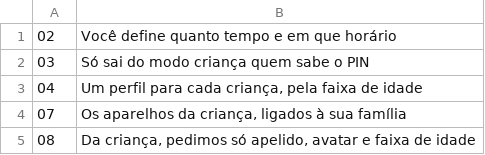
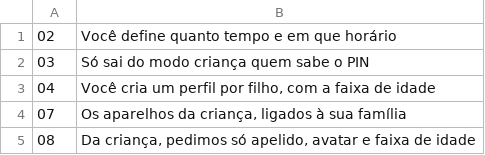
Before and after one commit to c4u-tech/c4u-telinhasegura-platform, a TSV file: app/store_screens/captions.tsv, drawn as a sheet.

Commit message:
feat: lead the App Store listing with the parent (#55)
Open the iOS description by saying who the app is for and what the
parent sets, and caption the profiles screenshot from the parent's side,
so the listing reads as a tool for families rather than a children's app.

Signed-off-by: patricksferraz <patrick.ferraz@coding4u.tech>

```diff
--- a/app/store_screens/captions.tsv
+++ b/app/store_screens/captions.tsv
@@ -2,3 +2,3 @@
 03	Só sai do modo criança quem sabe o PIN
-04	Um perfil para cada criança, pela faixa de idade
+04	Você cria um perfil por filho, com a faixa de idade
 07	Os aparelhos da criança, ligados à sua família
```
Also changed, not shown: 6 other files.
